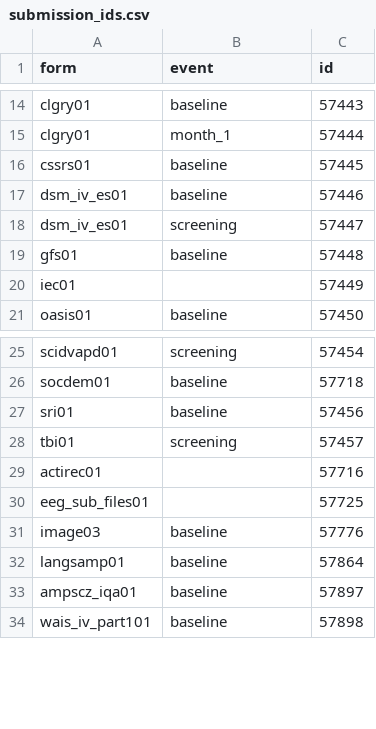
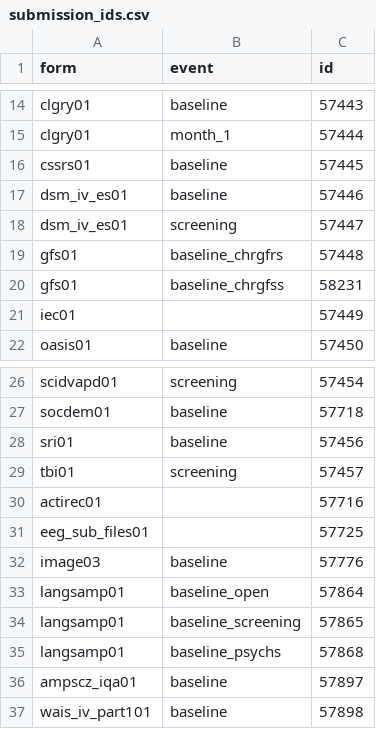
Before and after one commit to AMP-SCZ/utility, a CSV file: nda-transform/submission_ids.csv, drawn as a sheet; only a part is shown, gaps mark what is left out.

Commit message:
* add all langsamp01 IDs * add gfs01 baseline IDs

```diff
--- a/nda-transform/submission_ids.csv
+++ b/nda-transform/submission_ids.csv
@@ -18,3 +18,4 @@ dsm_iv_es01,baseline,57446
 dsm_iv_es01,screening,57447
-gfs01,baseline,57448
+gfs01,baseline_chrgfrs,57448
+gfs01,baseline_chrgfss,58231
 iec01,,57449
@@ -31,3 +32,5 @@ eeg_sub_files01,,57725
 image03,baseline,57776
-langsamp01,baseline,57864
+langsamp01,baseline_open,57864
+langsamp01,baseline_screening,57865
+langsamp01,baseline_psychs,57868
 ampscz_iqa01,baseline,57897
```
